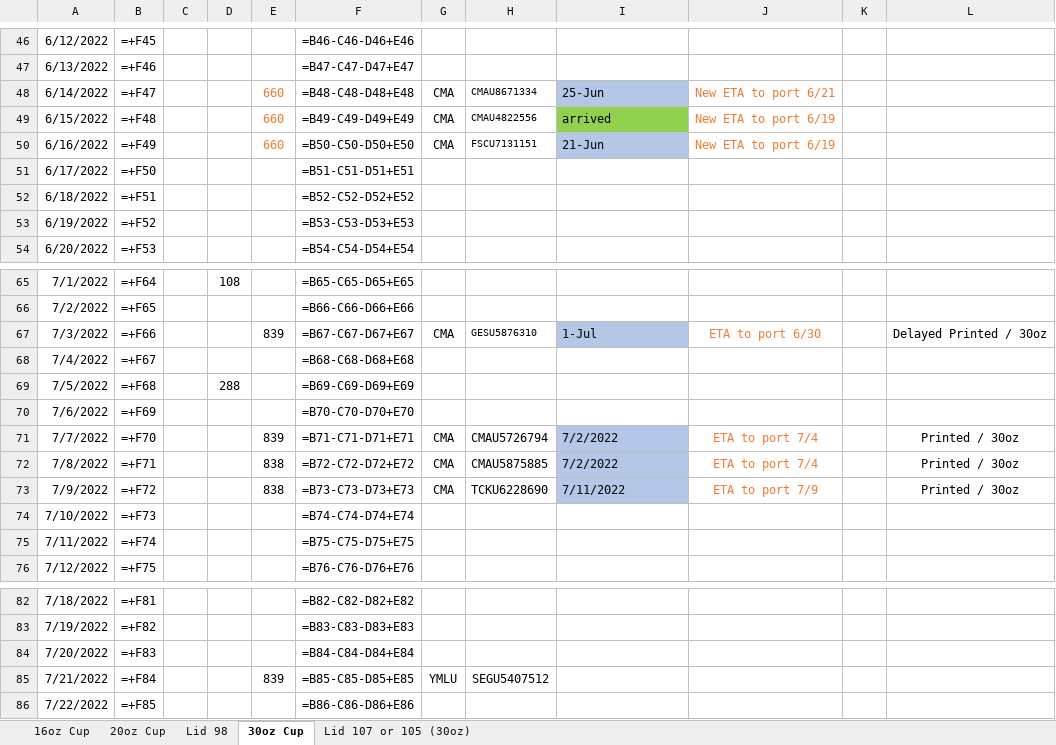
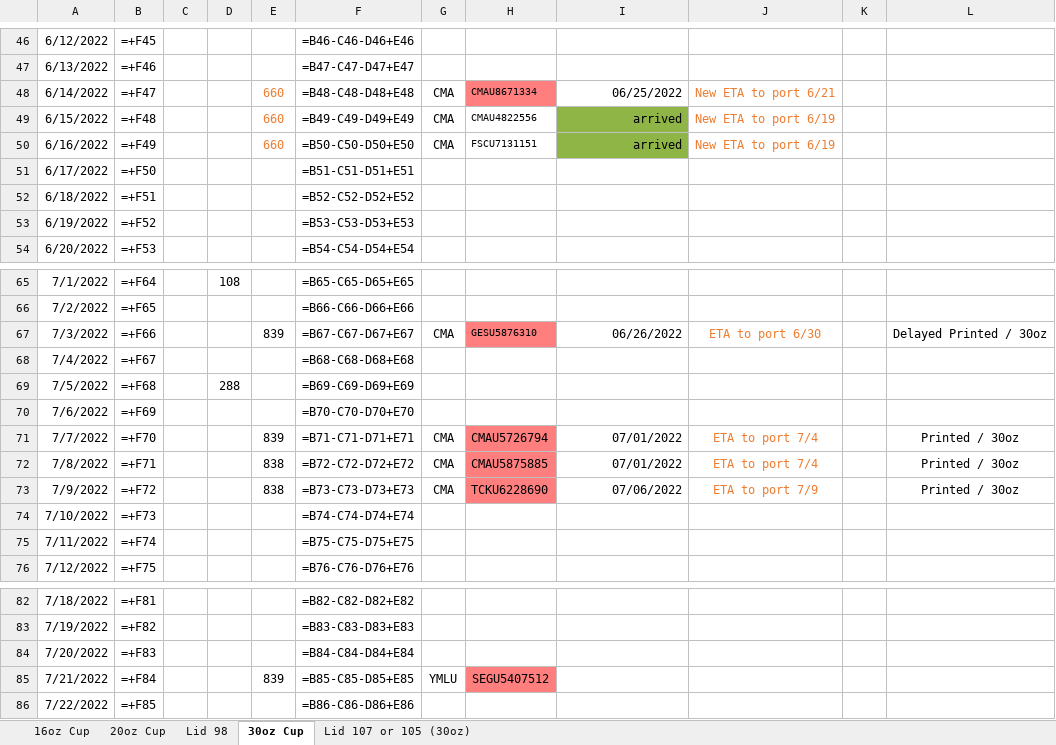
Before and after one commit to jimmat33/ecopax-shipping-updater, an Excel workbook: Test Files/Panera.xlsx, sheet 30oz Cup, drawn as a sheet; only a part is shown, gaps mark what is left out; values as stored, in another font and other column widths than the file's, no borders; formulas without a stored value are shown as written; the diff names each change by its address in the sheet, - before the commit and + after, or states it on an @@ line.

```diff
--- a/Test Files/Panera.xlsx (sheet 30oz Cup)
+++ b/Test Files/Panera.xlsx (sheet 30oz Cup)
-H48 fill: none
+H48 fill: #FF7F7F
-I48: 25-Jun
+I48: 06/25/2022
-I48:I50 alignment: left
+I48:I50 alignment: right
-I48 fill: #B4C7E7
+I48 fill: none
-I49 fill: #92D050
+I49 fill: #8FB547
-I50: 21-Jun
+I50: arrived
-I50 fill: #B4C7E7
+I50 fill: #8FB547
-H67 fill: none
+H67 fill: #FF7F7F
-I67: 1-Jul
+I67: 06/26/2022
@@ I67 alignment: left → right, fill: #B4C7E7 → none @@
-H71:H73 fill: none
+H71:H73 fill: #FF7F7F
-I71:I72: 7/2/2022
+I71:I72: 07/01/2022
@@ I71:I73 alignment: left → right, fill: #B4C7E7 → none @@
-I73: 7/11/2022
+I73: 07/06/2022
-H85 fill: none
+H85 fill: #FF7F7F
```
Also changed, not shown: sheet Lid 107 or 105 (30oz), sheet Lid 98, sheet 20oz Cup, sheet 16oz Cup, hidden cells, Test Files/Shipping Excel Sheet.xlsx, Test Files/Test.xlsx, 23 other files.
